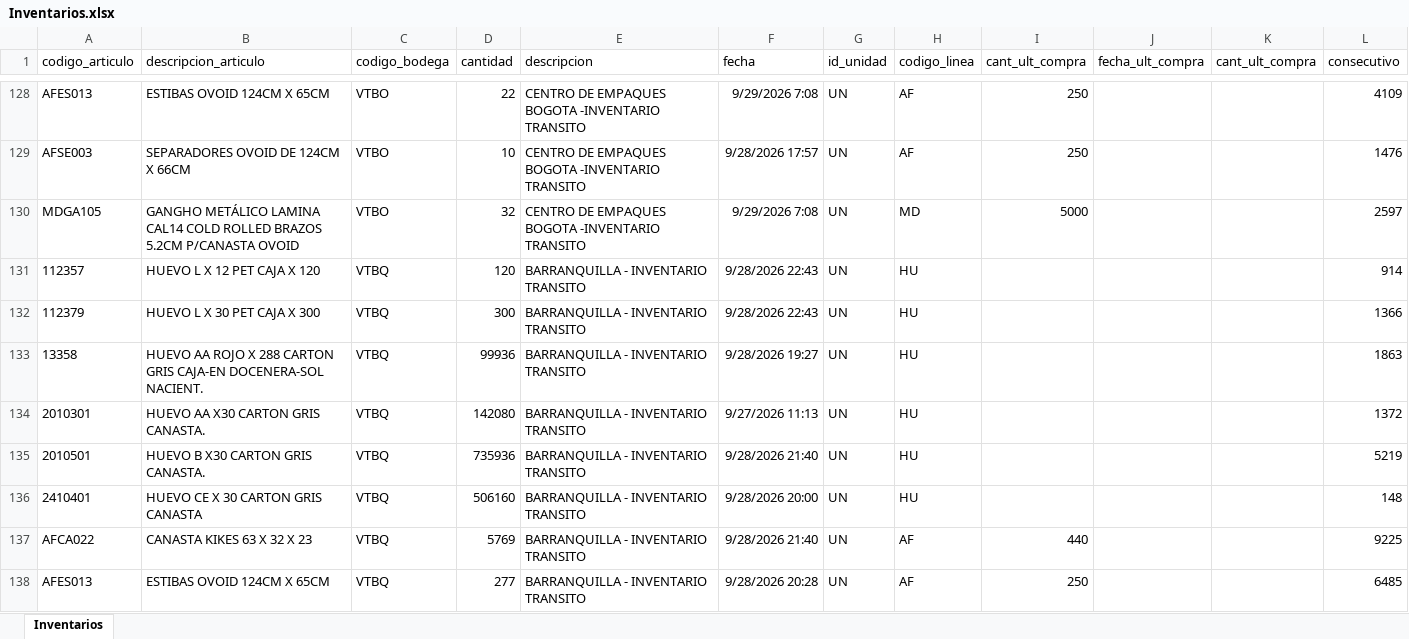
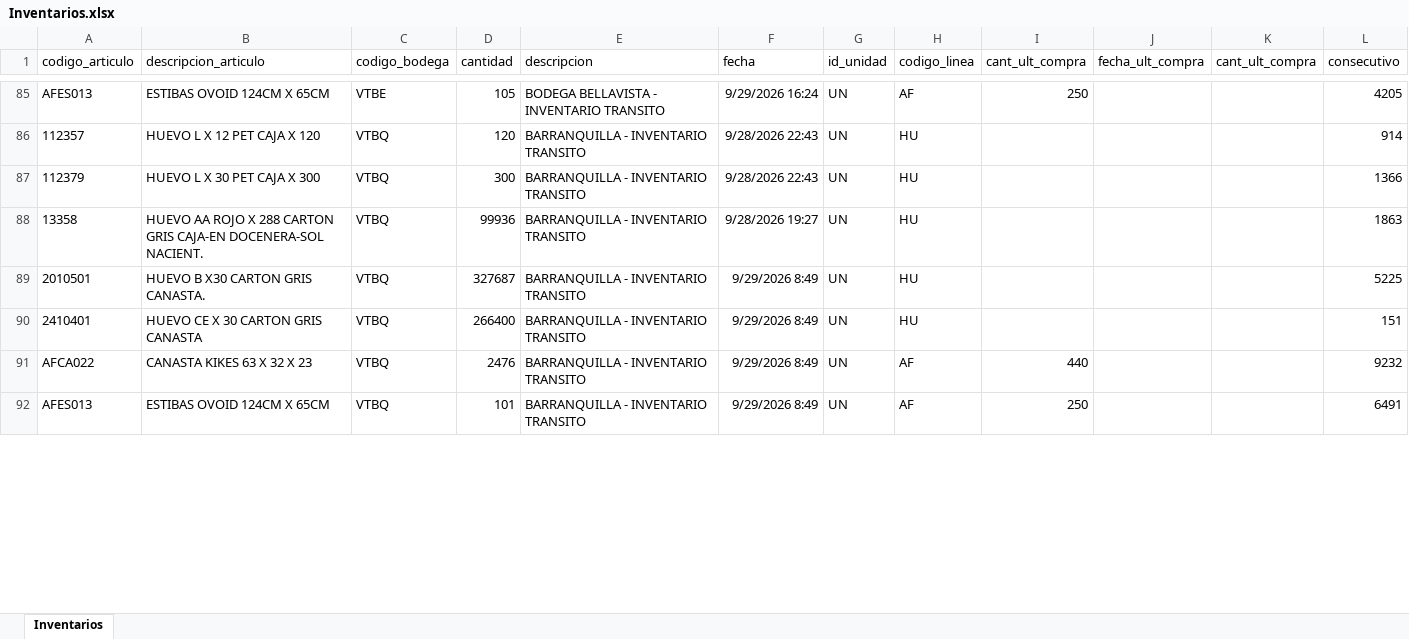
Before and after one commit to CamiVargas25/Inventarios, an Excel workbook: Inventarios.xlsx, sheet Inventarios, drawn as a sheet; only a part is shown, gaps mark what is left out; values as stored, in another font and other column widths than the file's, no borders; removed rows and columns are numbered as before the commit, all else as after; the diff covers the shown part only; the diff names each change by its address in the sheet, - before the commit and + after, or states it on an @@ line.

```diff
--- a/Inventarios.xlsx (sheet Inventarios)
+++ b/Inventarios.xlsx (sheet Inventarios)
-C85 (codigo_bodega): VTBO
+C85 (codigo_bodega): VTBE
-D85 (cantidad): 22
+D85 (cantidad): 105
-E85 (descripcion): CENTRO DE EMPAQUES BOGOTA -INVENTARIO TRANSITO
+E85 (descripcion): BODEGA BELLAVISTA - INVENTARIO TRANSITO
-F85 (fecha): 9/29/2026 7:08
+F85 (fecha): 9/29/2026 16:24
-L85 (consecutivo): 4109
+L85 (consecutivo): 4205
-row 129: AFSE003 | SEPARADORES OVOID DE 124CM X 66CM | VTBO | 10 | CENTRO DE EMPAQUES BOGOTA -INVENTARIO TRANSITO | 9/28/2026 17:57 | UN | AF | 250 |  |  | 1476
-row 130: MDGA105 | GANGHO METÁLICO LAMINA CAL14 COLD ROLLED BRAZOS 5.2CM P/CANASTA OVOID | VTBO | 32 | CENTRO DE EMPAQUES BOGOTA -INVENTARIO TRANSITO | 9/29/2026 7:08 | UN | MD | 5000 |  |  | 2597
-row 134: 2010301 | HUEVO AA X30 CARTON GRIS CANASTA. | VTBQ | 142080 | BARRANQUILLA - INVENTARIO TRANSITO | 9/27/2026 11:13 | UN | HU |  |  |  | 1372
-D89 (cantidad): 735936
+D89 (cantidad): 327687
-F89 (fecha): 9/28/2026 21:40
+F89 (fecha): 9/29/2026 8:49
-L89 (consecutivo): 5219
+L89 (consecutivo): 5225
-D90 (cantidad): 506160
+D90 (cantidad): 266400
-F90 (fecha): 9/28/2026 20:00
+F90 (fecha): 9/29/2026 8:49
-L90 (consecutivo): 148
+L90 (consecutivo): 151
-D91 (cantidad): 5769
+D91 (cantidad): 2476
-F91 (fecha): 9/28/2026 21:40
+F91 (fecha): 9/29/2026 8:49
-L91 (consecutivo): 9225
+L91 (consecutivo): 9232
-D92 (cantidad): 277
+D92 (cantidad): 101
-F92 (fecha): 9/28/2026 20:28
+F92 (fecha): 9/29/2026 8:49
-L92 (consecutivo): 6485
+L92 (consecutivo): 6491
```
Also changed, not shown: 56 added rows, 84 removed rows and 87 edited cells elsewhere in this sheet, BD Rupturas.xlsx, 1 other file.
